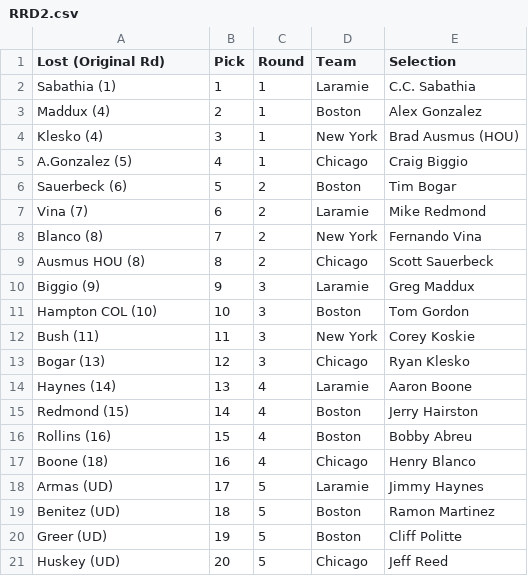
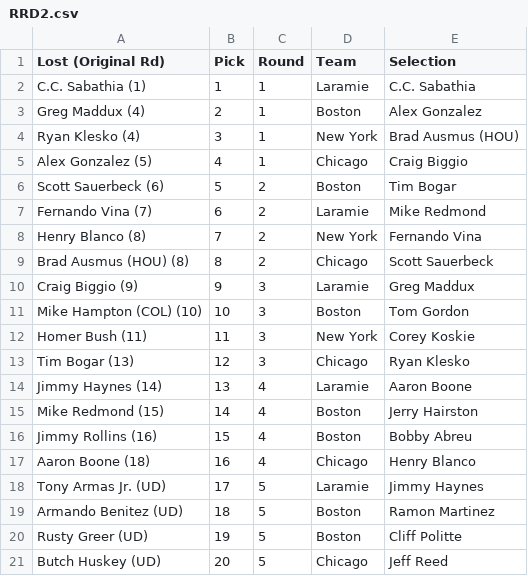
Before and after one commit to dc421/mlb-showdown-2001, a CSV file: apps/backend/data/RRD2.csv, drawn as a sheet.

```diff
--- a/apps/backend/data/RRD2.csv
+++ b/apps/backend/data/RRD2.csv
@@ -1,21 +1,21 @@
 Lost (Original Rd),Pick,Round,Team,Selection
-Sabathia (1),1,1,Laramie,C.C. Sabathia
-Maddux (4),2,1,Boston,Alex Gonzalez
-Klesko (4),3,1,New York,Brad Ausmus (HOU)
-A.Gonzalez (5),4,1,Chicago,Craig Biggio
-Sauerbeck (6),5,2,Boston,Tim Bogar
-Vina (7),6,2,Laramie,Mike Redmond
-Blanco (8),7,2,New York,Fernando Vina
-Ausmus HOU (8),8,2,Chicago,Scott Sauerbeck
-Biggio (9),9,3,Laramie,Greg Maddux
-Hampton COL (10),10,3,Boston,Tom Gordon
-Bush (11),11,3,New York,Corey Koskie
-Bogar (13),12,3,Chicago,Ryan Klesko
-Haynes (14),13,4,Laramie,Aaron Boone
-Redmond (15),14,4,Boston,Jerry Hairston
-Rollins (16),15,4,Boston,Bobby Abreu
-Boone (18),16,4,Chicago,Henry Blanco
-Armas (UD),17,5,Laramie,Jimmy Haynes
-Benitez (UD),18,5,Boston,Ramon Martinez
-Greer (UD),19,5,Boston,Cliff Politte
-Huskey (UD),20,5,Chicago,Jeff Reed
+C.C. Sabathia (1),1,1,Laramie,C.C. Sabathia
+Greg Maddux (4),2,1,Boston,Alex Gonzalez
+Ryan Klesko (4),3,1,New York,Brad Ausmus (HOU)
+Alex Gonzalez (5),4,1,Chicago,Craig Biggio
+Scott Sauerbeck (6),5,2,Boston,Tim Bogar
+Fernando Vina (7),6,2,Laramie,Mike Redmond
+Henry Blanco (8),7,2,New York,Fernando Vina
+Brad Ausmus (HOU) (8),8,2,Chicago,Scott Sauerbeck
+Craig Biggio (9),9,3,Laramie,Greg Maddux
+Mike Hampton (COL) (10),10,3,Boston,Tom Gordon
+Homer Bush (11),11,3,New York,Corey Koskie
+Tim Bogar (13),12,3,Chicago,Ryan Klesko
+Jimmy Haynes (14),13,4,Laramie,Aaron Boone
+Mike Redmond (15),14,4,Boston,Jerry Hairston
+Jimmy Rollins (16),15,4,Boston,Bobby Abreu
+Aaron Boone (18),16,4,Chicago,Henry Blanco
+Tony Armas Jr. (UD),17,5,Laramie,Jimmy Haynes
+Armando Benitez (UD),18,5,Boston,Ramon Martinez
+Rusty Greer (UD),19,5,Boston,Cliff Politte
+Butch Huskey (UD),20,5,Chicago,Jeff Reed
```
Also changed, not shown: apps/backend/data/RRD1.csv, apps/backend/data/RRD3.csv, 2 other files.
